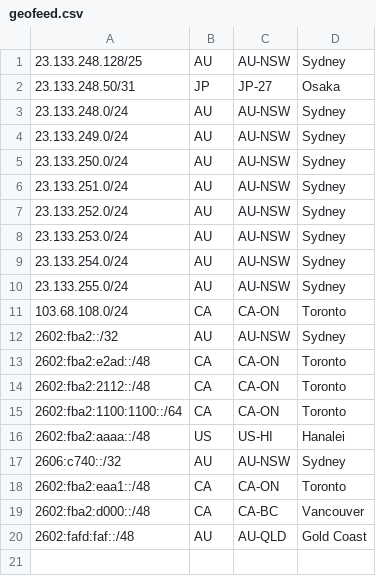
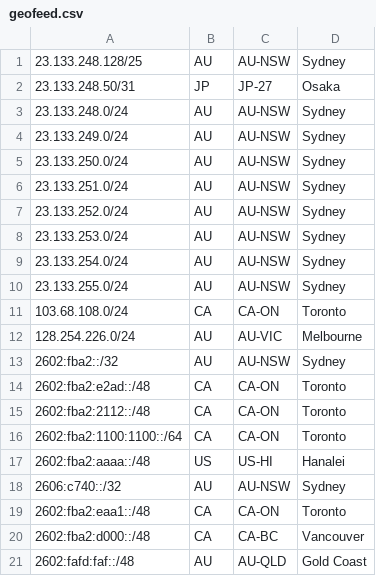
Before and after one commit to Chromatic-Garden-Sites/beakonet, a CSV file: netinfo/geofeed.csv, drawn as a sheet.

Commit message:
Update geofeed.csv

```diff
--- a/netinfo/geofeed.csv
+++ b/netinfo/geofeed.csv
@@ -11,2 +11,3 @@
 103.68.108.0/24,CA,CA-ON,Toronto,
+128.254.226.0/24,AU,AU-VIC,Melbourne,
 2602:fba2::/32,AU,AU-NSW,Sydney,
```
